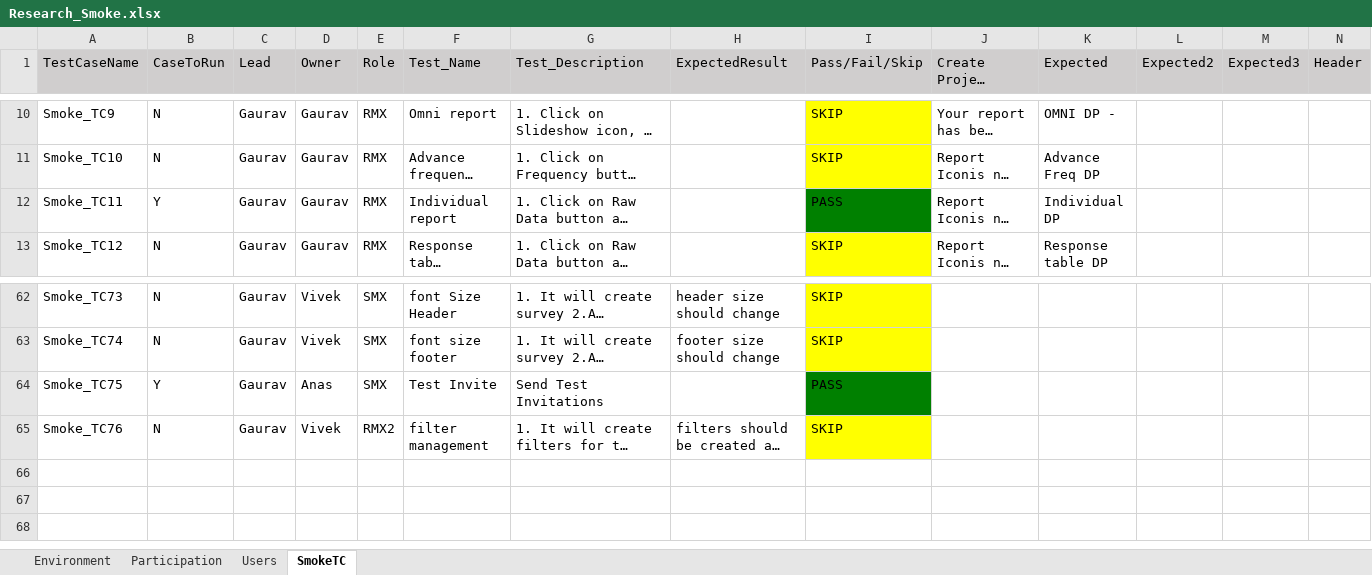
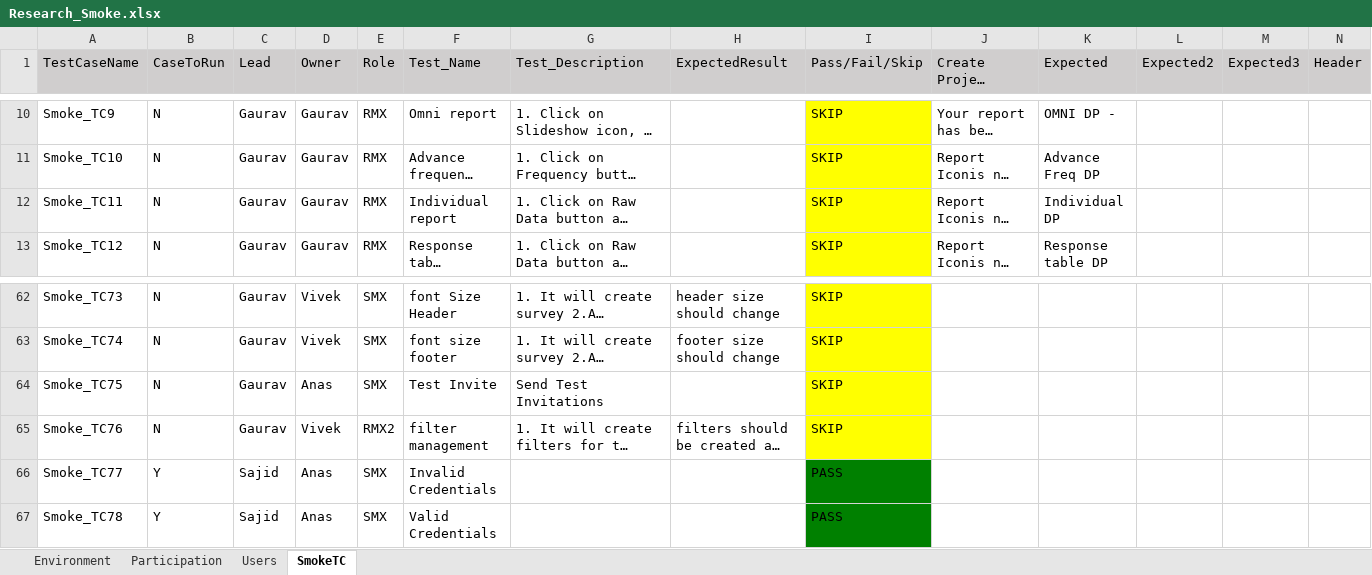
Before and after one commit to numankureshi/AuroraV2, an Excel workbook: Engage/Research-Smoke/src/main/resources/excelfiles/Research_Smoke.xlsx, sheet SmokeTC, drawn as a sheet; only a part is shown, gaps mark what is left out; long unchanged cells end in …; values as stored, in another font and other column widths than the file's, no borders; rows hold the shown columns only; the diff names each change by its address in the sheet, - before the commit and + after, or states it on an @@ line.

```diff
--- a/Engage/Research-Smoke/src/main/resources/excelfiles/Research_Smoke.xlsx (sheet SmokeTC)
+++ b/Engage/Research-Smoke/src/main/resources/excelfiles/Research_Smoke.xlsx (sheet SmokeTC)
-B12 (CaseToRun): Y
+B12 (CaseToRun): N
-I12 (Pass/Fail/Skip): PASS
+I12 (Pass/Fail/Skip): SKIP
-I12 fill: #008000
+I12 fill: #FFFF00
-B64 (CaseToRun): Y
+B64 (CaseToRun): N
-I64 (Pass/Fail/Skip): PASS
+I64 (Pass/Fail/Skip): SKIP
-I64 fill: #008000
+I64 fill: #FFFF00
+row 66: Smoke_TC77 | Y | Sajid | Anas | SMX | Invalid Credentials |  |  | PASS
+row 67: Smoke_TC78 | Y | Sajid | Anas | SMX | Valid Credentials |  |  | PASS
```
Also changed, not shown: Engage/Engage-Smoke/src/main/resources/excelfiles/Engage_Smoke.xlsx, Engage/Sogo-Smoke/src/main/resources/excelfiles/Sogo_Smoke.xlsx, 11 other files.
